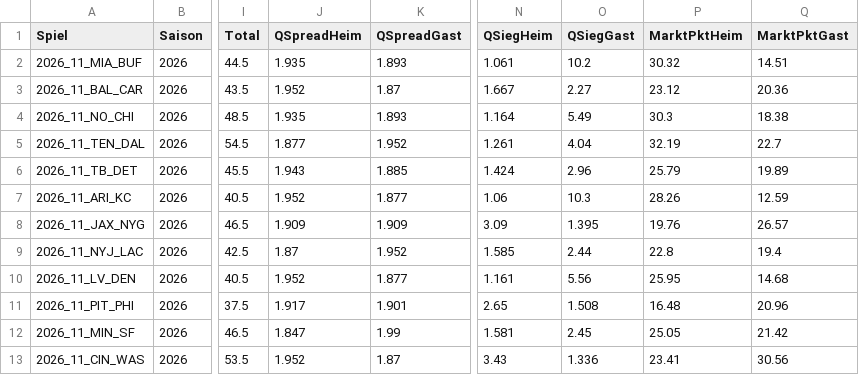
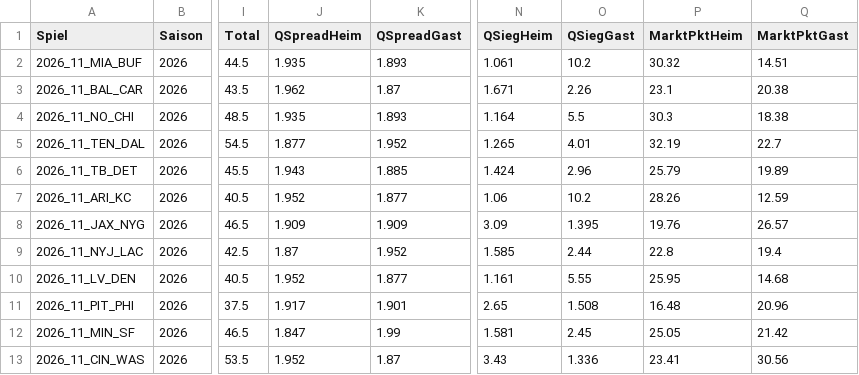
Before and after one commit to gobitodic0007-hash/Wettmodell, a CSV file: daten/nfl-spiele.csv, drawn as a sheet; only a part is shown, gaps mark what is left out; the diff names each change by its address in the sheet, - before the commit and + after, or states it on an @@ line.

```diff
--- a/daten/nfl-spiele.csv
+++ b/daten/nfl-spiele.csv
-J3 (QSpreadHeim): 1.952
+J3 (QSpreadHeim): 1.962
-N3 (QSiegHeim): 1.667
+N3 (QSiegHeim): 1.671
-O3 (QSiegGast): 2.27
+O3 (QSiegGast): 2.26
-P3 (MarktPktHeim): 23.12
+P3 (MarktPktHeim): 23.1
-Q3 (MarktPktGast): 20.36
+Q3 (MarktPktGast): 20.38
-O4 (QSiegGast): 5.49
+O4 (QSiegGast): 5.5
-N5 (QSiegHeim): 1.261
+N5 (QSiegHeim): 1.265
-O5 (QSiegGast): 4.04
+O5 (QSiegGast): 4.01
-O7 (QSiegGast): 10.3
+O7 (QSiegGast): 10.2
-O10 (QSiegGast): 5.56
+O10 (QSiegGast): 5.55
```
Also changed, not shown: daten/nfl-linien.csv, daten/nfl-td.csv.
